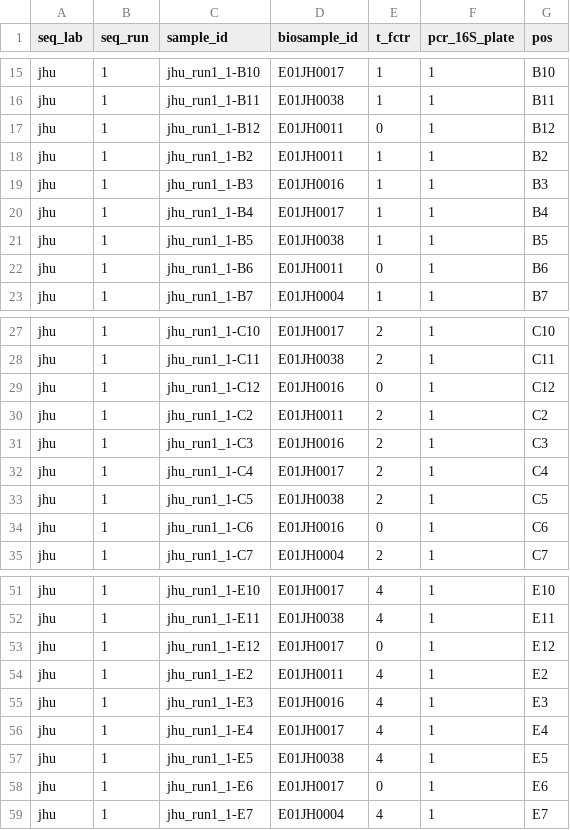
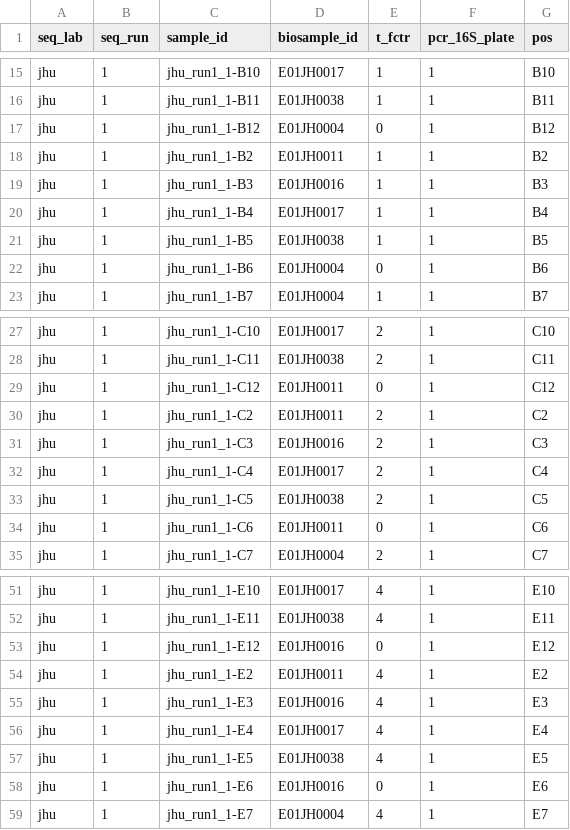
Before and after one commit to hcorrada/diversity_assessment, a TSV file: data/mgtstMetadata.tsv, drawn as a sheet; only a part is shown, gaps mark what is left out; the diff covers the shown part only.

Commit message:
correcting sample sheet POST mix-up

```diff
--- a/data/mgtstMetadata.tsv
+++ b/data/mgtstMetadata.tsv
@@ -16,3 +16,3 @@ jhu	1	jhu_run1_1-B10	E01JH0017	1	1	B10
 jhu	1	jhu_run1_1-B11	E01JH0038	1	1	B11
-jhu	1	jhu_run1_1-B12	E01JH0011	0	1	B12
+jhu	1	jhu_run1_1-B12	E01JH0004	0	1	B12
 jhu	1	jhu_run1_1-B2	E01JH0011	1	1	B2
@@ -21,3 +21,3 @@ jhu	1	jhu_run1_1-B4	E01JH0017	1	1	B4
 jhu	1	jhu_run1_1-B5	E01JH0038	1	1	B5
-jhu	1	jhu_run1_1-B6	E01JH0011	0	1	B6
+jhu	1	jhu_run1_1-B6	E01JH0004	0	1	B6
 jhu	1	jhu_run1_1-B7	E01JH0004	1	1	B7
@@ -28,3 +28,3 @@ jhu	1	jhu_run1_1-C10	E01JH0017	2	1	C10
 jhu	1	jhu_run1_1-C11	E01JH0038	2	1	C11
-jhu	1	jhu_run1_1-C12	E01JH0016	0	1	C12
+jhu	1	jhu_run1_1-C12	E01JH0011	0	1	C12
 jhu	1	jhu_run1_1-C2	E01JH0011	2	1	C2
@@ -33,3 +33,3 @@ jhu	1	jhu_run1_1-C4	E01JH0017	2	1	C4
 jhu	1	jhu_run1_1-C5	E01JH0038	2	1	C5
-jhu	1	jhu_run1_1-C6	E01JH0016	0	1	C6
+jhu	1	jhu_run1_1-C6	E01JH0011	0	1	C6
 jhu	1	jhu_run1_1-C7	E01JH0004	2	1	C7
@@ -52,3 +52,3 @@ jhu	1	jhu_run1_1-E10	E01JH0017	4	1	E10
 jhu	1	jhu_run1_1-E11	E01JH0038	4	1	E11
-jhu	1	jhu_run1_1-E12	E01JH0017	0	1	E12
+jhu	1	jhu_run1_1-E12	E01JH0016	0	1	E12
 jhu	1	jhu_run1_1-E2	E01JH0011	4	1	E2
@@ -57,3 +57,3 @@ jhu	1	jhu_run1_1-E4	E01JH0017	4	1	E4
 jhu	1	jhu_run1_1-E5	E01JH0038	4	1	E5
-jhu	1	jhu_run1_1-E6	E01JH0017	0	1	E6
+jhu	1	jhu_run1_1-E6	E01JH0016	0	1	E6
 jhu	1	jhu_run1_1-E7	E01JH0004	4	1	E7
```
Also changed, not shown: 58 edited cells elsewhere in this file, 19 other files.
